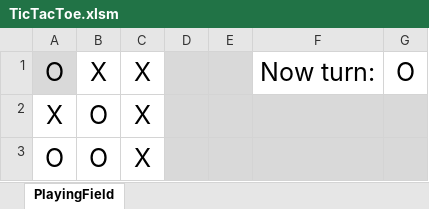
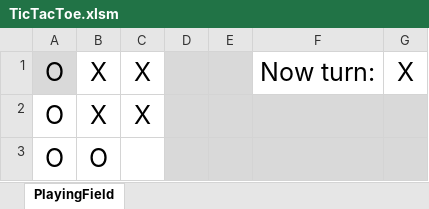
Before and after one commit to ekochergin/Excel_TicTacToe, an Excel workbook: TicTacToe.xlsm, sheet PlayingField, drawn as a sheet; values as stored, in another font and other column widths than the file's, no borders; removed rows and columns are numbered as before the commit, all else as after; the diff names each change by its address in the sheet, - before the commit and + after, or states it on an @@ line.

Commit message:
Bugfix in "Reset game" functionality

```diff
--- a/TicTacToe.xlsm (sheet PlayingField)
+++ b/TicTacToe.xlsm (sheet PlayingField)
-G1: O
+G1: X
-row 2: X | O | X
-B2: O
+B2: X
+row 3: O | O
```
